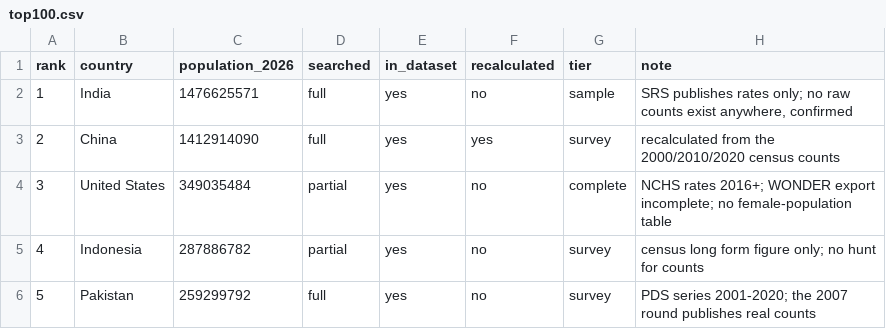
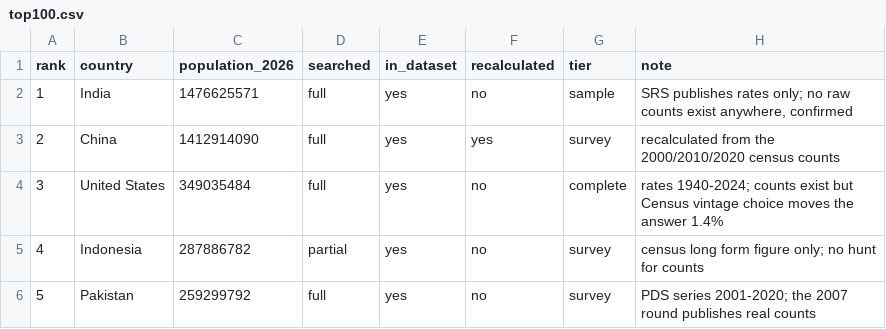
Before and after one commit to owid/etl, a CSV file: scripts/tfr/top100.csv, drawn as a sheet; only a part is shown.

```diff
--- a/scripts/tfr/top100.csv
+++ b/scripts/tfr/top100.csv
@@ -3,3 +3,3 @@ rank,country,population_2026,searched,in_dataset,recalculated,tier,note
 2,China,1412914090,full,yes,yes,survey,recalculated from the 2000/2010/2020 census counts
-3,United States,349035484,partial,yes,no,complete,NCHS rates 2016+; WONDER export incomplete; no female-population table
+3,United States,349035484,full,yes,no,complete,rates 1940-2024; counts exist but Census vintage choice moves the answer 1.4%
 4,Indonesia,287886782,partial,yes,no,survey,census long form figure only; no hunt for counts
```
Also changed, not shown: 2 other files.
